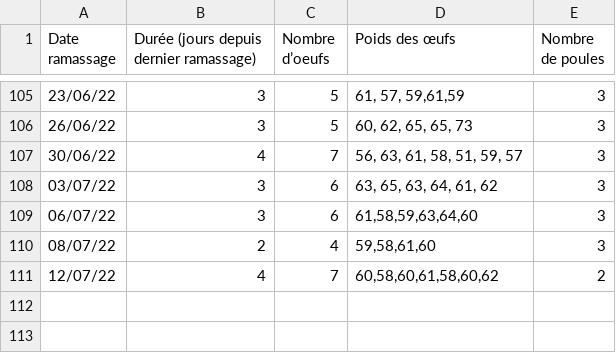
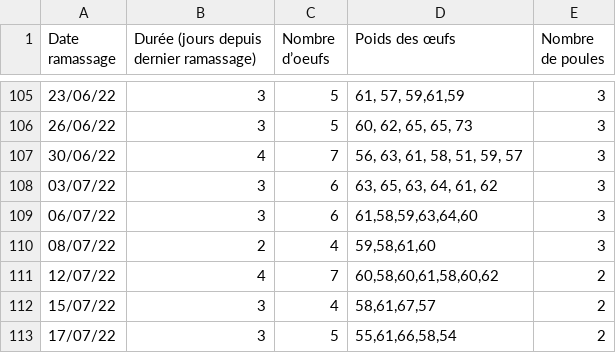
Before and after one commit to Remi100fa1000/data-poule, a CSV file: Data.csv, drawn as a sheet; only a part is shown, gaps mark what is left out; the diff names each change by its address in the sheet, - before the commit and + after, or states it on an @@ line.

```diff
--- a/Data.csv
+++ b/Data.csv
+row 112: 15/07/22 | 3 | 4 | 58,61,67,57 | 2
+row 113: 17/07/22 | 3 | 5 | 55,61,66,58,54 | 2
```
Also changed, not shown: 7 other files.
